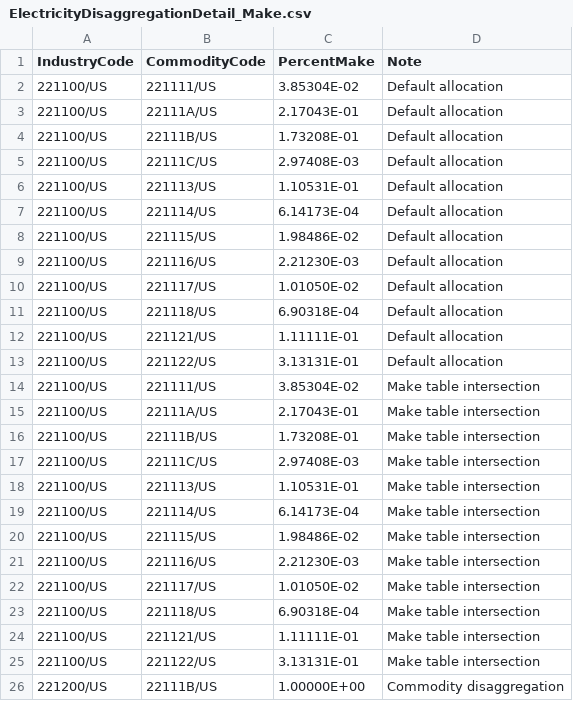
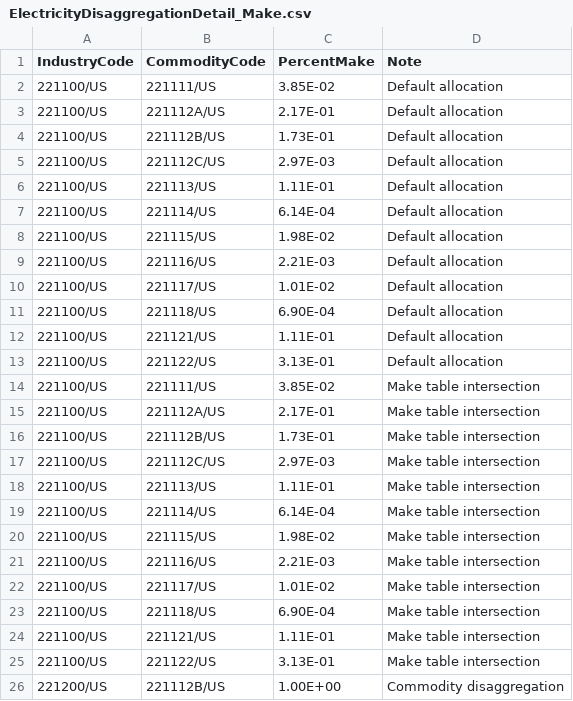
Before and after one commit to USEPA/useeior, a CSV file: inst/extdata/disaggspecs/ElectricityDisaggregationDetail_Make.csv, drawn as a sheet; only a part is shown; the diff covers the shown part only.

```diff
--- a/inst/extdata/disaggspecs/ElectricityDisaggregationDetail_Make.csv
+++ b/inst/extdata/disaggspecs/ElectricityDisaggregationDetail_Make.csv
@@ -1,26 +1,26 @@
 IndustryCode,CommodityCode,PercentMake,Note
-221100/US,221111/US,3.85304E-02,Default allocation
-221100/US,22111A/US,2.17043E-01,Default allocation
-221100/US,22111B/US,1.73208E-01,Default allocation
-221100/US,22111C/US,2.97408E-03,Default allocation
-221100/US,221113/US,1.10531E-01,Default allocation
-221100/US,221114/US,6.14173E-04,Default allocation
-221100/US,221115/US,1.98486E-02,Default allocation
-221100/US,221116/US,2.21230E-03,Default allocation
-221100/US,221117/US,1.01050E-02,Default allocation
-221100/US,221118/US,6.90318E-04,Default allocation
-221100/US,221121/US,1.11111E-01,Default allocation
-221100/US,221122/US,3.13131E-01,Default allocation
-221100/US,221111/US,3.85304E-02,Make table intersection
-221100/US,22111A/US,2.17043E-01,Make table intersection
-221100/US,22111B/US,1.73208E-01,Make table intersection
-221100/US,22111C/US,2.97408E-03,Make table intersection
-221100/US,221113/US,1.10531E-01,Make table intersection
-221100/US,221114/US,6.14173E-04,Make table intersection
-221100/US,221115/US,1.98486E-02,Make table intersection
-221100/US,221116/US,2.21230E-03,Make table intersection
-221100/US,221117/US,1.01050E-02,Make table intersection
-221100/US,221118/US,6.90318E-04,Make table intersection
-221100/US,221121/US,1.11111E-01,Make table intersection
-221100/US,221122/US,3.13131E-01,Make table intersection
-221200/US,22111B/US,1.00000E+00,Commodity disaggregation
+221100/US,221111/US,3.85E-02,Default allocation
+221100/US,221112A/US,2.17E-01,Default allocation
+221100/US,221112B/US,1.73E-01,Default allocation
+221100/US,221112C/US,2.97E-03,Default allocation
+221100/US,221113/US,1.11E-01,Default allocation
+221100/US,221114/US,6.14E-04,Default allocation
+221100/US,221115/US,1.98E-02,Default allocation
+221100/US,221116/US,2.21E-03,Default allocation
+221100/US,221117/US,1.01E-02,Default allocation
+221100/US,221118/US,6.90E-04,Default allocation
+221100/US,221121/US,1.11E-01,Default allocation
+221100/US,221122/US,3.13E-01,Default allocation
+221100/US,221111/US,3.85E-02,Make table intersection
+221100/US,221112A/US,2.17E-01,Make table intersection
+221100/US,221112B/US,1.73E-01,Make table intersection
+221100/US,221112C/US,2.97E-03,Make table intersection
+221100/US,221113/US,1.11E-01,Make table intersection
+221100/US,221114/US,6.14E-04,Make table intersection
+221100/US,221115/US,1.98E-02,Make table intersection
+221100/US,221116/US,2.21E-03,Make table intersection
+221100/US,221117/US,1.01E-02,Make table intersection
+221100/US,221118/US,6.90E-04,Make table intersection
+221100/US,221121/US,1.11E-01,Make table intersection
+221100/US,221122/US,3.13E-01,Make table intersection
+221200/US,221112B/US,1.00E+00,Commodity disaggregation
```
Also changed, not shown: 4 edited cells elsewhere in this file, inst/extdata/disaggspecs/ElectricityDisaggregationDetail_Use.csv, inst/extdata/disaggspecs/ElectricityDisaggregation_Sectors.csv, 1 other file.
